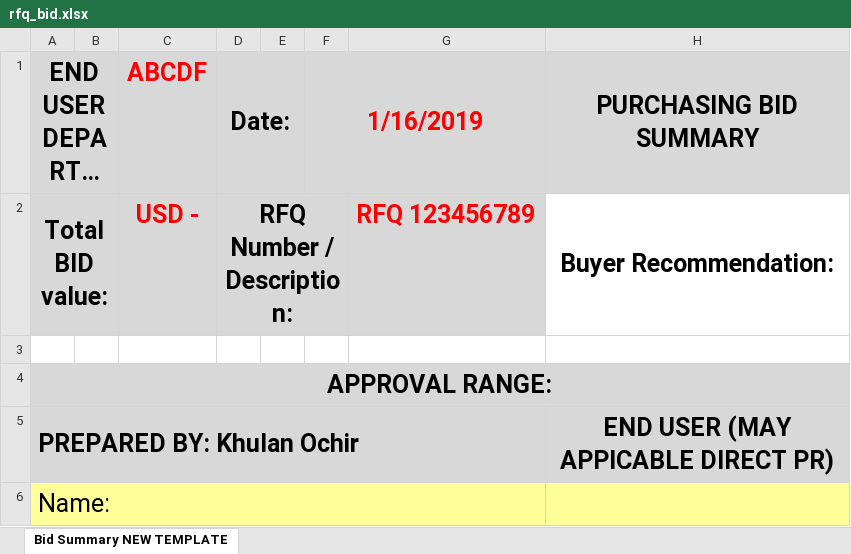
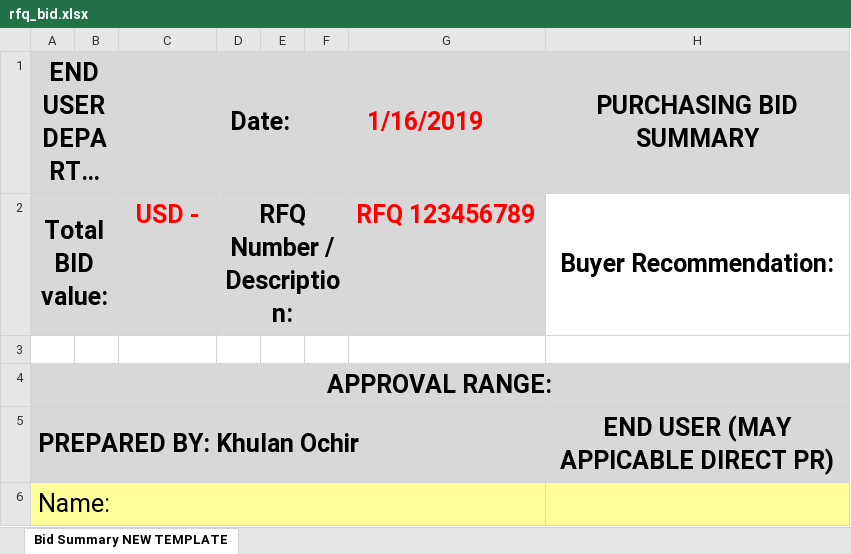
Before and after one commit to amrakun/back-ot, an Excel workbook: src/private/templates/rfq_bid.xlsx, sheet Bid Summary NEW TEMPLATE, drawn as a sheet; only a part is shown; long unchanged cells end in …; values as stored, in another font and other column widths than the file's, no borders; charts and pictures not drawn; the diff names each change by its address in the sheet, - before the commit and + after, or states it on an @@ line.

Commit message:
Changed rfq bid excel

```diff
--- a/src/private/templates/rfq_bid.xlsx (sheet Bid Summary NEW TEMPLATE)
+++ b/src/private/templates/rfq_bid.xlsx (sheet Bid Summary NEW TEMPLATE)
-C1: ABCDF
+C1: (empty)
```
Also changed, not shown: 1 other file.
